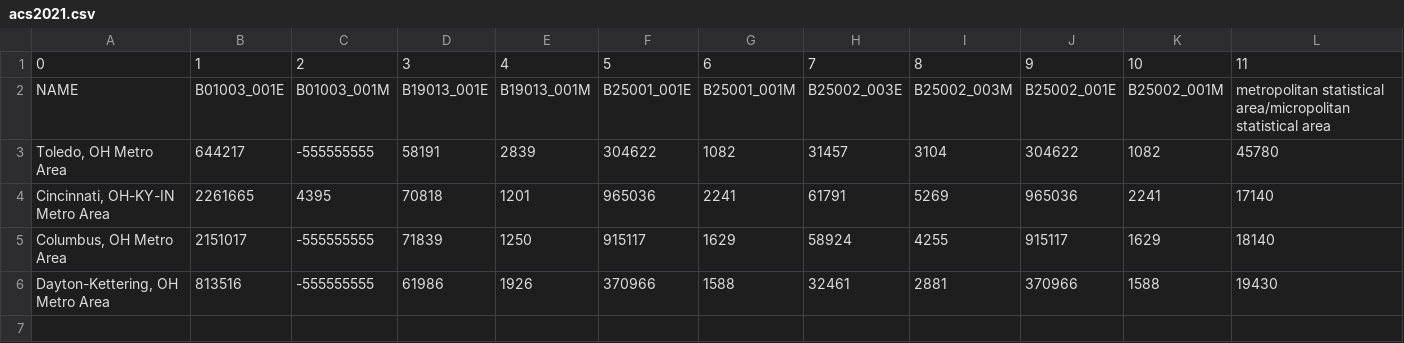
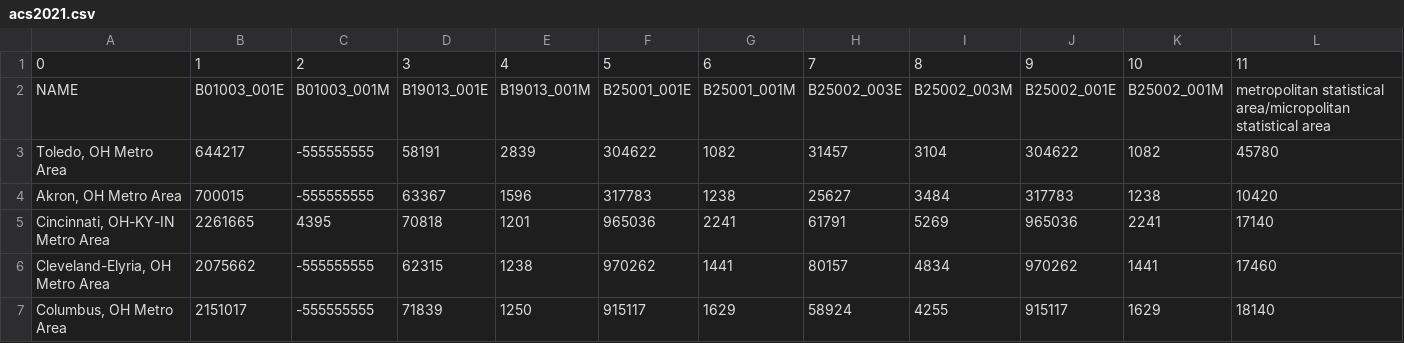
Before and after one commit to xhencall/rent-buy-ohio, a CSV file: data/raw/acs2021.csv, drawn as a sheet; removed rows and columns are numbered as before the commit, all else as after; the diff names each change by its address in the sheet, - before the commit and + after, or states it on an @@ line.

```diff
--- a/data/raw/acs2021.csv
+++ b/data/raw/acs2021.csv
+row 4: Akron, OH Metro Area | 700015 | -555555555 | 63367 | 1596 | 317783 | 1238 | 25627 | 3484 | 317783 | 1238 | 10420
+row 6: Cleveland-Elyria, OH Metro Area | 2075662 | -555555555 | 62315 | 1238 | 970262 | 1441 | 80157 | 4834 | 970262 | 1441 | 17460
-row 6: Dayton-Kettering, OH Metro Area | 813516 | -555555555 | 61986 | 1926 | 370966 | 1588 | 32461 | 2881 | 370966 | 1588 | 19430
```
Also changed, not shown: data/raw/acs2015.csv, data/raw/acs2016.csv, 8 other files.
